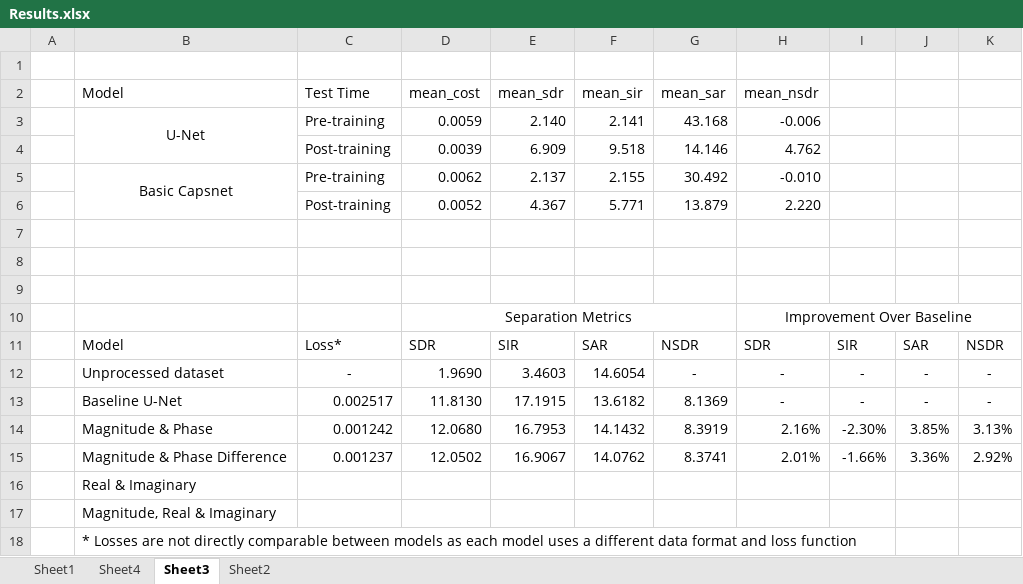
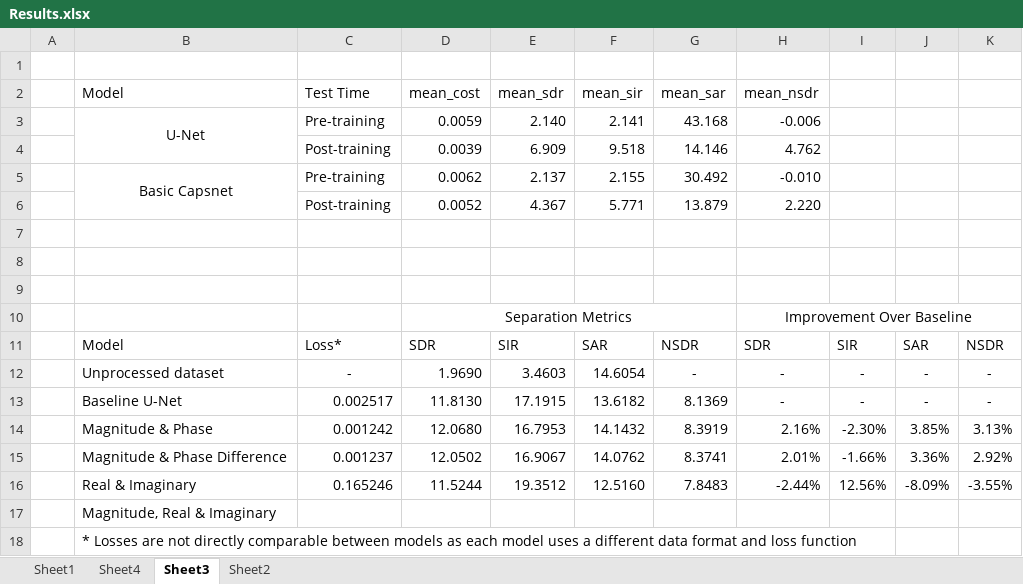
Before and after one commit to tobystaines/MScFinalProject, an Excel workbook: test_metrics/Results.xlsx, sheet Sheet3, drawn as a sheet; values as stored, in another font and other column widths than the file's, no borders; removed rows and columns are numbered as before the commit, all else as after; the diff names each change by its address in the sheet, - before the commit and + after, or states it on an @@ line.

Commit message:
mag_phase_real_imag

```diff
--- a/test_metrics/Results.xlsx (sheet Sheet3)
+++ b/test_metrics/Results.xlsx (sheet Sheet3)
-row 16:  | Real & Imaginary
+row 16:  | Real & Imaginary | 0.165246 | 11.5244 | 19.3512 | 12.5160 | 7.8483 | -2.44% | 12.56% | -8.09% | -3.55%
```
Also changed, not shown: sheet Sheet1, charts or pictures, 4 other files.
